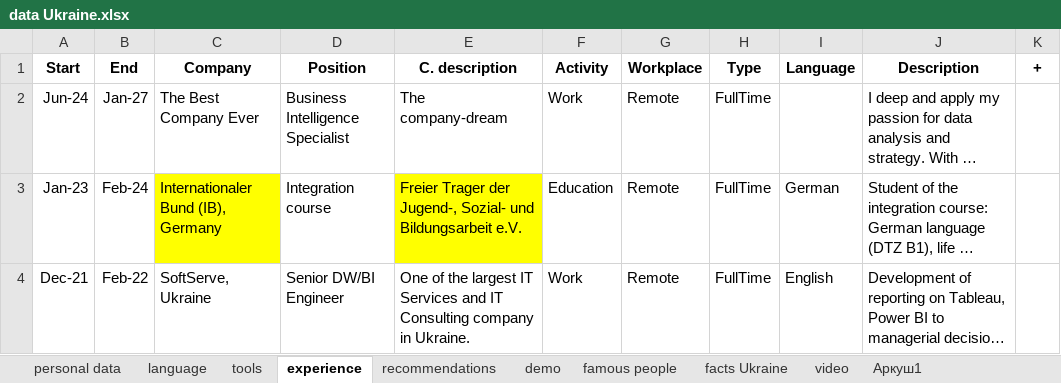
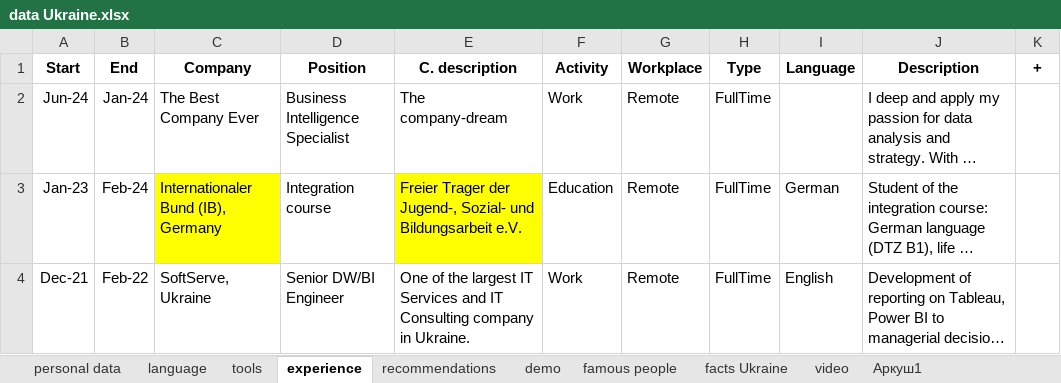
Before and after one commit to IrynaChyzh/DataSources, an Excel workbook: data Ukraine.xlsx, sheet experience, drawn as a sheet; only a part is shown; long unchanged cells end in …; values as stored, in another font and other column widths than the file's, no borders; the diff names each change by its address in the sheet, - before the commit and + after, or states it on an @@ line.

Commit message:
Update data Ukraine.xlsx

```diff
--- a/data Ukraine.xlsx (sheet experience)
+++ b/data Ukraine.xlsx (sheet experience)
-B2 (End): Jan-27
+B2 (End): Jan-24
```
